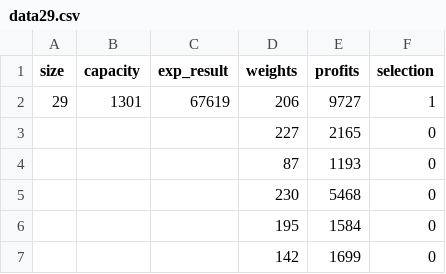
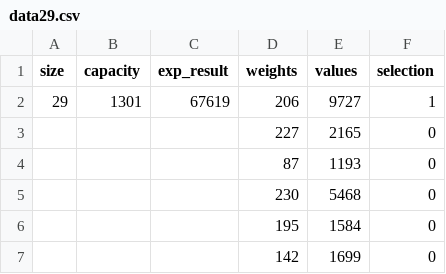
Before and after one commit to JulianaOsi/rucksackProblem, a CSV file: data29.csv, drawn as a sheet; only a part is shown.

Commit message:
Update data29.csv

```diff
--- a/data29.csv
+++ b/data29.csv
@@ -1,2 +1,2 @@
-size,capacity,exp_result,weights,profits,selection
+size,capacity,exp_result,weights,values,selection
 29,1301,67619,206,9727,1
```
